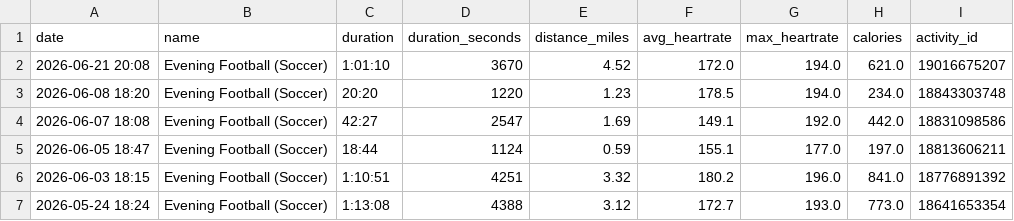
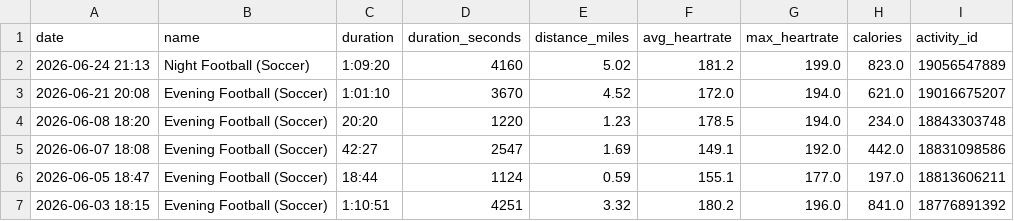
Before and after one commit to malcalakovalski/stravalytics, a CSV file: data/strava-soccer-summary.csv, drawn as a sheet; only a part is shown; the shorter side is filled out with more unchanged rows; the diff names each change by its address in the sheet, - before the commit and + after, or states it on an @@ line.

```diff
--- a/data/strava-soccer-summary.csv
+++ b/data/strava-soccer-summary.csv
+row 2: 2026-06-24 21:13 | Night Football (Soccer) | 1:09:20 | 4160 | 5.02 | 181.2 | 199.0 | 823.0 | 19056547889
```
